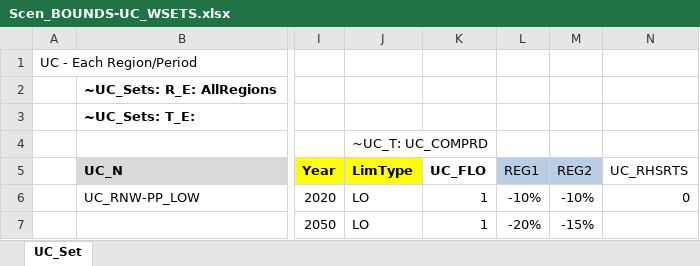
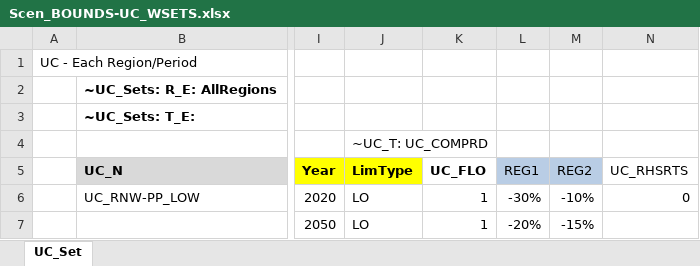
Before and after one commit to kanors-emr/Demo_S012_Vonline, an Excel workbook: SuppXLS/Scen_BOUNDS-UC_WSETS.xlsx, sheet UC_Set, drawn as a sheet; only a part is shown, gaps mark what is left out; values as stored, in another font and other column widths than the file's, no borders; charts and pictures not drawn; the diff names each change by its address in the sheet, - before the commit and + after, or states it on an @@ line.

Commit message:
REG1 value changed from 10% to 30%

```diff
--- a/SuppXLS/Scen_BOUNDS-UC_WSETS.xlsx (sheet UC_Set)
+++ b/SuppXLS/Scen_BOUNDS-UC_WSETS.xlsx (sheet UC_Set)
-L6 (REG1): -10%
+L6 (REG1): -30%
```
